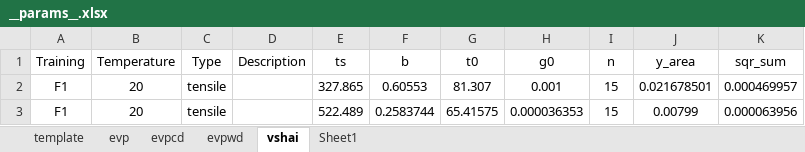
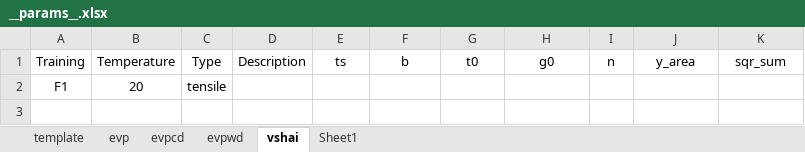
Before and after one commit to ACME-MG/moga_neml, an Excel workbook: scripts/data/__params__.xlsx, sheet vshai, drawn as a sheet; values as stored, in another font and other column widths than the file's, no borders; the diff names each change by its address in the sheet, - before the commit and + after, or states it on an @@ line.

```diff
--- a/scripts/data/__params__.xlsx (sheet vshai)
+++ b/scripts/data/__params__.xlsx (sheet vshai)
-E2: 327.865
+E2: (empty)
-F2: 0.60553
+F2: (empty)
-G2: 81.307
+G2: (empty)
-H2: 0.001
+H2: (empty)
-I2: 15
+I2: (empty)
-J2: 0.021678501
+J2: (empty)
-K2: 0.000469957
+K2: (empty)
-row 3: F1 | 20 | tensile |  | 522.489 | 0.2583744 | 65.41575 | 0.000036353 | 15 | 0.00799 | 0.000063956
```
Also changed, not shown: 7 other files.
